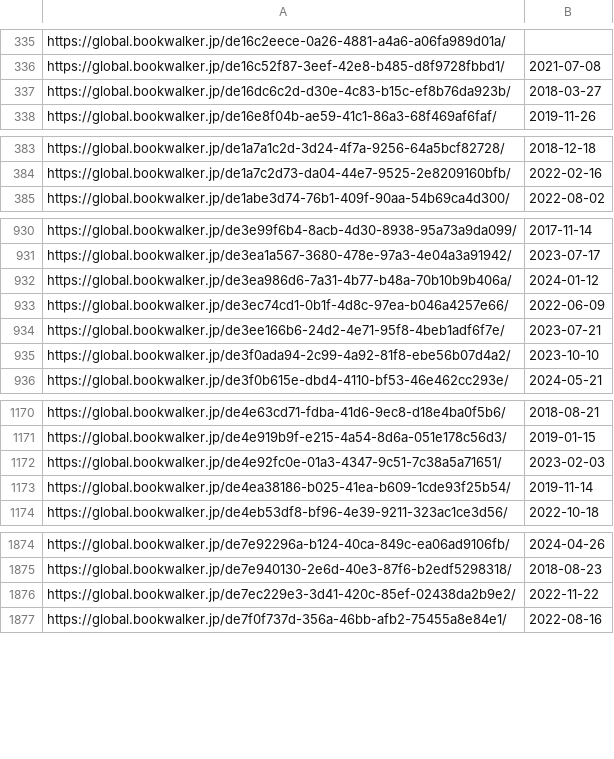
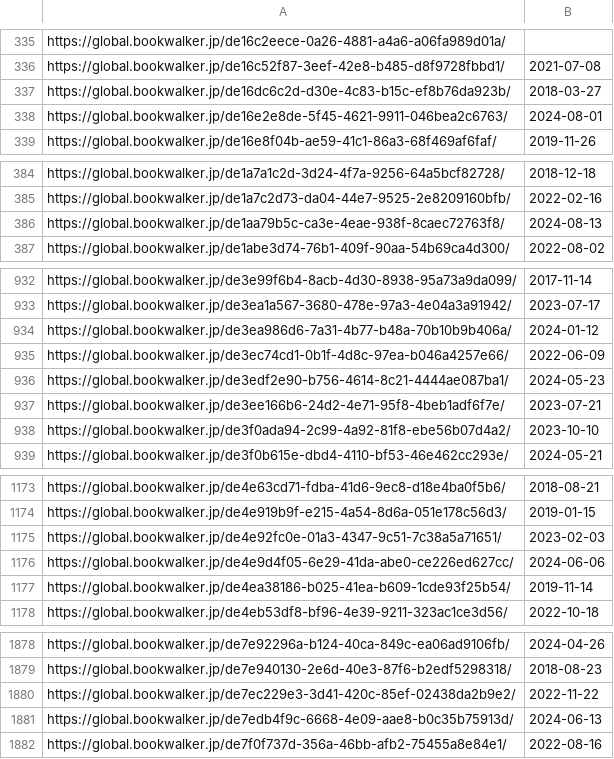
Before and after one commit to LNRelease/lnrelease.github.io, a CSV file: book_walker.csv, drawn as a sheet; only a part is shown, gaps mark what is left out; the diff covers the shown part only.

```diff
--- a/book_walker.csv
+++ b/book_walker.csv
@@ -337,2 +337,3 @@ https://global.bookwalker.jp/de16c52f87-3eef-42e8-b485-d8f9728fbbd1/,2021-07-08
 https://global.bookwalker.jp/de16dc6c2d-d30e-4c83-b15c-ef8b76da923b/,2018-03-27
+https://global.bookwalker.jp/de16e2e8de-5f45-4621-9911-046bea2c6763/,2024-08-01
 https://global.bookwalker.jp/de16e8f04b-ae59-41c1-86a3-68f469af6faf/,2019-11-26
@@ -384,2 +385,3 @@ https://global.bookwalker.jp/de1a7a1c2d-3d24-4f7a-9256-64a5bcf82728/,2018-12-18
 https://global.bookwalker.jp/de1a7c2d73-da04-44e7-9525-2e8209160bfb/,2022-02-16
+https://global.bookwalker.jp/de1aa79b5c-ca3e-4eae-938f-8caec72763f8/,2024-08-13
 https://global.bookwalker.jp/de1abe3d74-76b1-409f-90aa-54b69ca4d300/,2022-08-02
@@ -933,2 +935,3 @@ https://global.bookwalker.jp/de3ea986d6-7a31-4b77-b48a-70b10b9b406a/,2024-01-12
 https://global.bookwalker.jp/de3ec74cd1-0b1f-4d8c-97ea-b046a4257e66/,2022-06-09
+https://global.bookwalker.jp/de3edf2e90-b756-4614-8c21-4444ae087ba1/,2024-05-23
 https://global.bookwalker.jp/de3ee166b6-24d2-4e71-95f8-4beb1adf6f7e/,2023-07-21
@@ -1172,2 +1175,3 @@ https://global.bookwalker.jp/de4e919b9f-e215-4a54-8d6a-051e178c56d3/,2019-01-15
 https://global.bookwalker.jp/de4e92fc0e-01a3-4347-9c51-7c38a5a71651/,2023-02-03
+https://global.bookwalker.jp/de4e9d4f05-6e29-41da-abe0-ce226ed627cc/,2024-06-06
 https://global.bookwalker.jp/de4ea38186-b025-41ea-b609-1cde93f25b54/,2019-11-14
@@ -1876,2 +1880,3 @@ https://global.bookwalker.jp/de7e940130-2e6d-40e3-87f6-b2edf5298318/,2018-08-23
 https://global.bookwalker.jp/de7ec229e3-3d41-420c-85ef-02438da2b9e2/,2022-11-22
+https://global.bookwalker.jp/de7edb4f9c-6668-4e09-aae8-b0c35b75913d/,2024-06-13
 https://global.bookwalker.jp/de7f0f737d-356a-46bb-afb2-75455a8e84e1/,2022-08-16
```
Also changed, not shown: 8 added rows elsewhere in this file, yen_press.csv, 3 other files.
